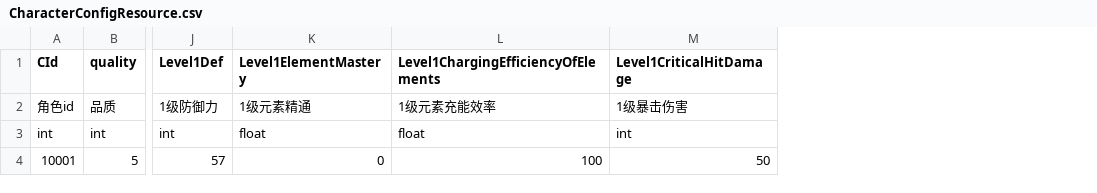
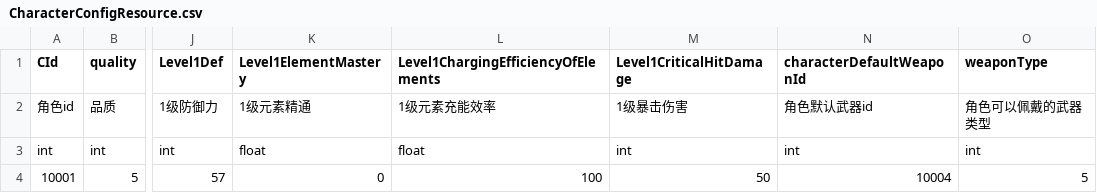
Before and after one commit to myzjy/UnityGameServer, a CSV file: ampieta-game-java-common/src/main/resources/excel/CharacterConfigResource.csv, drawn as a sheet; only a part is shown, gaps mark what is left out; the diff names each change by its address in the sheet, - before the commit and + after, or states it on an @@ line.

```diff
--- a/ampieta-game-java-common/src/main/resources/excel/CharacterConfigResource.csv
+++ b/ampieta-game-java-common/src/main/resources/excel/CharacterConfigResource.csv
+column N (characterDefaultWeaponId), rows 2-4: 角色默认武器id | int | 10004
+column O (weaponType), rows 2-4: 角色可以佩戴的武器类型 | int | 5
```
Also changed, not shown: 9 other files.
